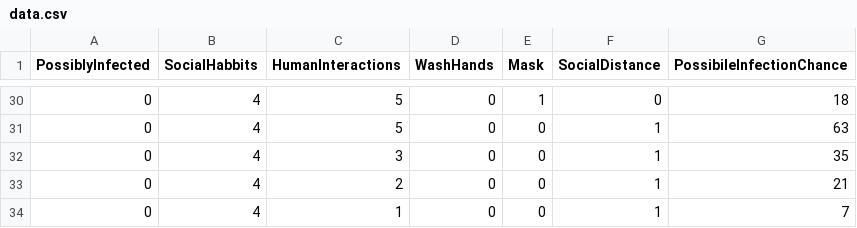
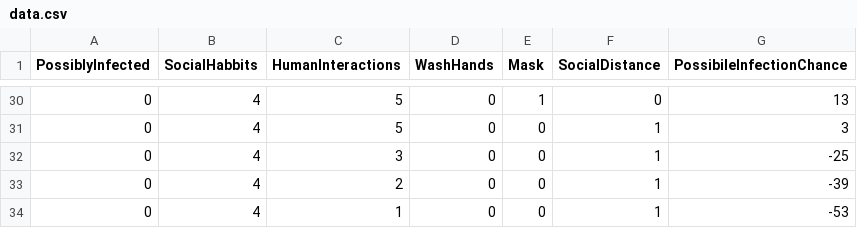
Before and after one commit to sjoerdteunisse/COVID-Awareness, a CSV file: data.csv, drawn as a sheet; only a part is shown, gaps mark what is left out; the diff covers the shown part only.

```diff
--- a/data.csv
+++ b/data.csv
@@ -30,5 +30,5 @@
-0,4,5,0,1,0,18
-0,4,5,0,0,1,63
-0,4,3,0,0,1,35
-0,4,2,0,0,1,21
-0,4,1,0,0,1,7
+0,4,5,0,1,0,13
+0,4,5,0,0,1,3
+0,4,3,0,0,1,-25
+0,4,2,0,0,1,-39
+0,4,1,0,0,1,-53
```
Also changed, not shown: 24 edited cells elsewhere in this file.
